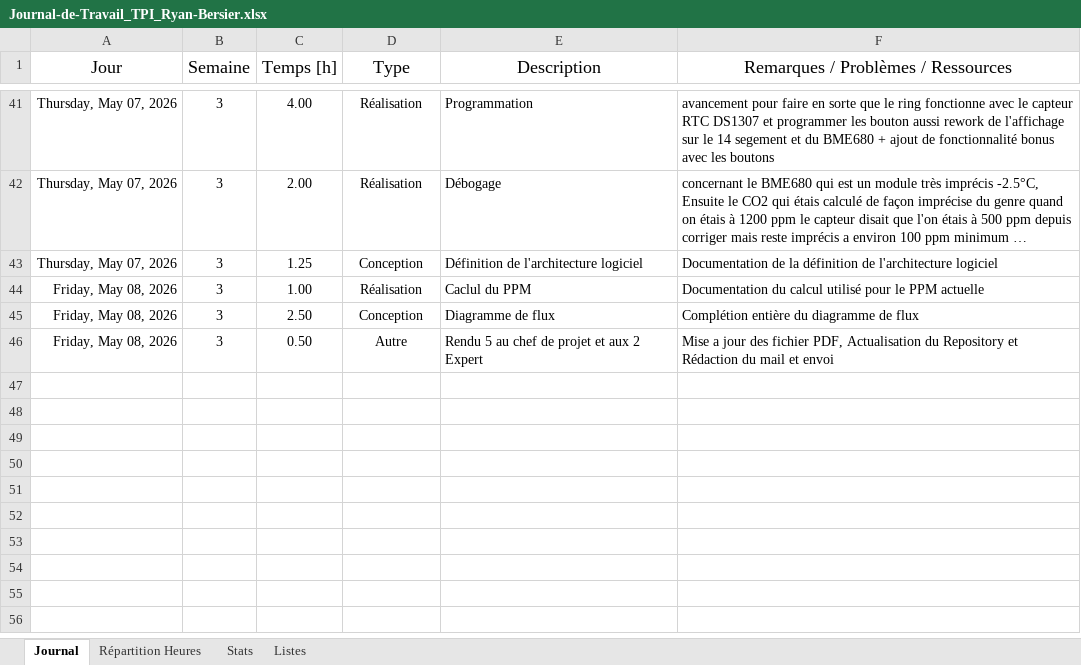
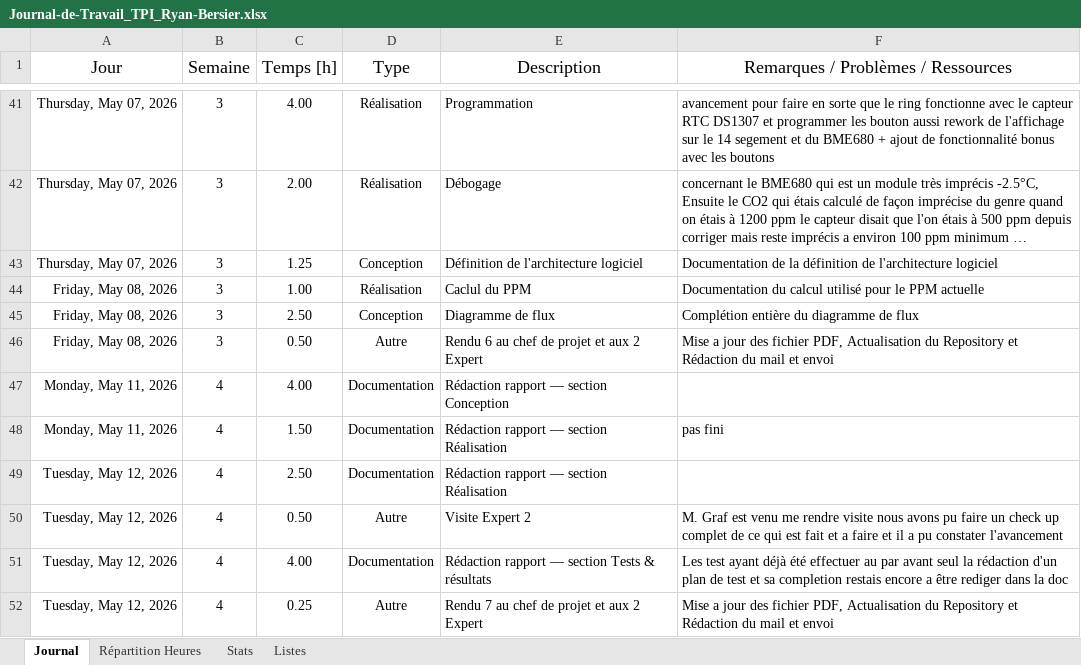
Before and after one commit to RBersier/TPI_Horloge-Led-Capteurs, an Excel workbook: Documentation/Journal-de-travail/Journal-de-Travail_TPI_Ryan-Bersier.xlsx, sheet Journal, drawn as a sheet; only a part is shown, gaps mark what is left out; long unchanged cells end in …; values as stored, in another font and other column widths than the file's, no borders; table styles not drawn; the diff names each change by its address in the sheet, - before the commit and + after, or states it on an @@ line.

Commit message:
update of the Documentation, the implementation folder was terminate and same for the test part

```diff
--- a/Documentation/Journal-de-travail/Journal-de-Travail_TPI_Ryan-Bersier.xlsx (sheet Journal)
+++ b/Documentation/Journal-de-travail/Journal-de-Travail_TPI_Ryan-Bersier.xlsx (sheet Journal)
-E46 (Description): Rendu 5 au chef de projet et aux 2 Expert
+E46 (Description): Rendu 6 au chef de projet et aux 2 Expert
+row 47: Monday, May 11, 2026 | 4 | 4.00 | Documentation | Rédaction rapport — section Conception
+row 48: Monday, May 11, 2026 | 4 | 1.50 | Documentation | Rédaction rapport — section Réalisation | pas fini
+row 49: Tuesday, May 12, 2026 | 4 | 2.50 | Documentation | Rédaction rapport — section Réalisation
+row 50: Tuesday, May 12, 2026 | 4 | 0.50 | Autre | Visite Expert 2 | M. Graf est venu me rendre visite nous avons pu faire un check up complet de ce qui est fait et a faire et il a pu constater l'avancement
+row 51: Tuesday, May 12, 2026 | 4 | 4.00 | Documentation | Rédaction rapport — section Tests & résultats | Les test ayant déjà été effectuer au par avant seul la rédaction d'un plan de test et sa completion restais encore a être rediger dans la doc
+row 52: Tuesday, May 12, 2026 | 4 | 0.25 | Autre | Rendu 7 au chef de projet et aux 2 Expert | Mise a jour des fichier PDF, Actualisation du Repository et Rédaction du mail et envoi
```
Also changed, not shown: sheet Stats, charts or pictures, Documentation/Planning/Planification_TPI_Ryan-Bersier.xlsx, 11 other files.
